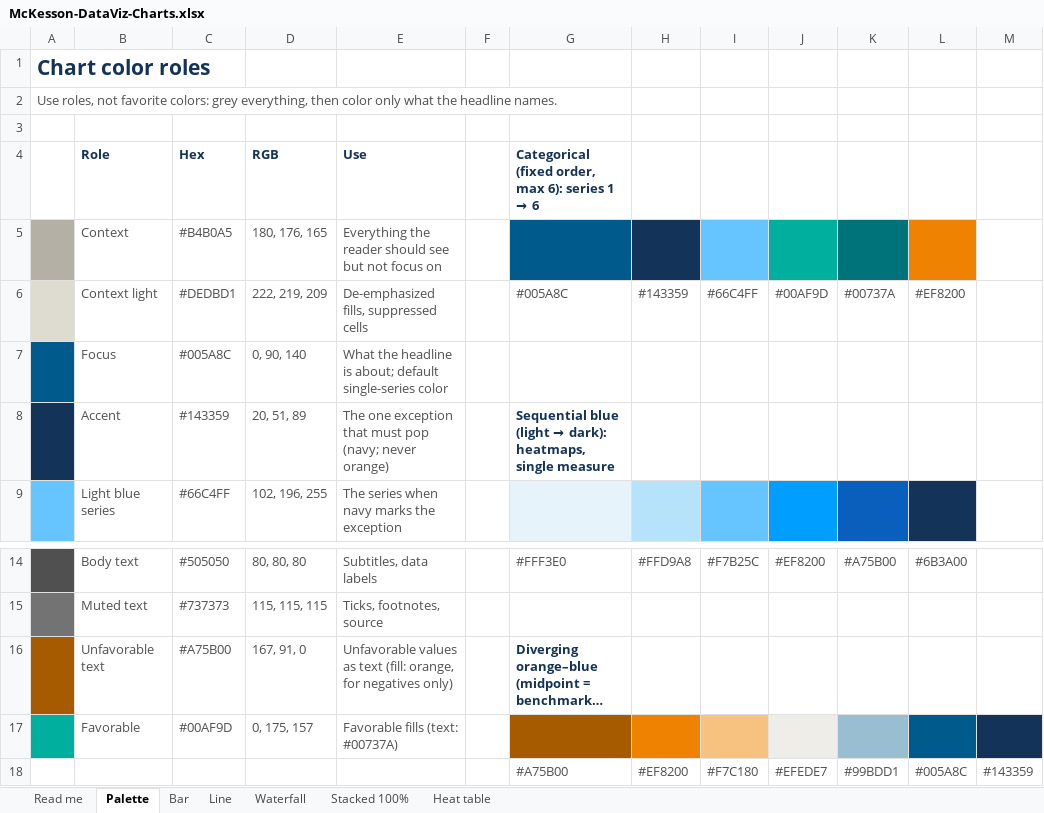
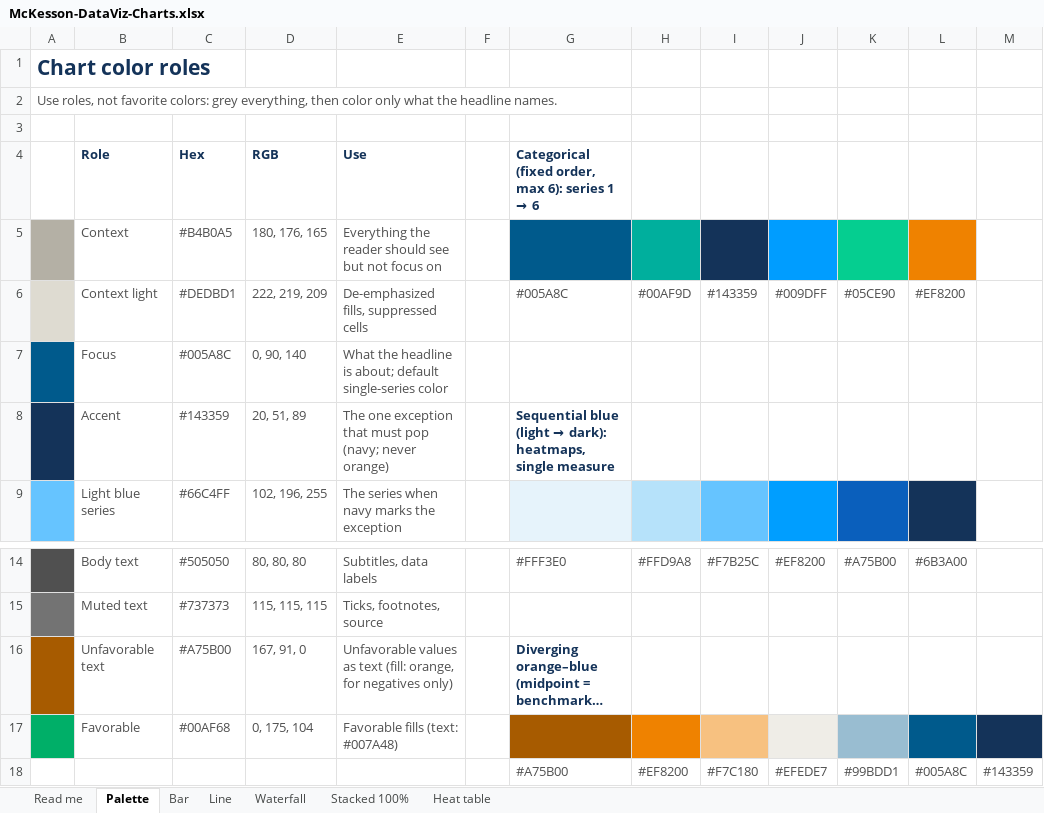
Before and after one commit to amccown-mck/Data-Viz-Guide, an Excel workbook: dist/office/McKesson-DataViz-Charts.xlsx, sheet Palette, drawn as a sheet; only a part is shown, gaps mark what is left out; long unchanged cells end in …; values as stored, in another font and other column widths than the file's, no borders; the diff names each change by its address in the sheet, - before the commit and + after, or states it on an @@ line.

```diff
--- a/dist/office/McKesson-DataViz-Charts.xlsx (sheet Palette)
+++ b/dist/office/McKesson-DataViz-Charts.xlsx (sheet Palette)
-H5 fill: #143359
+H5 fill: #00AF9D
-I5 fill: #66C4FF
+I5 fill: #143359
-J5 fill: #00AF9D
+J5 fill: #009DFF
-K5 fill: #00737A
+K5 fill: #05CE90
-H6: #143359
+H6: #00AF9D
-I6: #66C4FF
+I6: #143359
-J6: #00AF9D
+J6: #009DFF
-K6: #00737A
+K6: #05CE90
-A17 fill: #00AF9D
+A17 fill: #00AF68
-C17 (Hex): #00AF9D
+C17 (Hex): #00AF68
-D17 (RGB): 0, 175, 157
+D17 (RGB): 0, 175, 104
-E17 (Use): Favorable fills (text: #00737A)
+E17 (Use): Favorable fills (text: #007A48)
```
Also changed, not shown: sheet Stacked 100%, charts or pictures, 32 other files.
